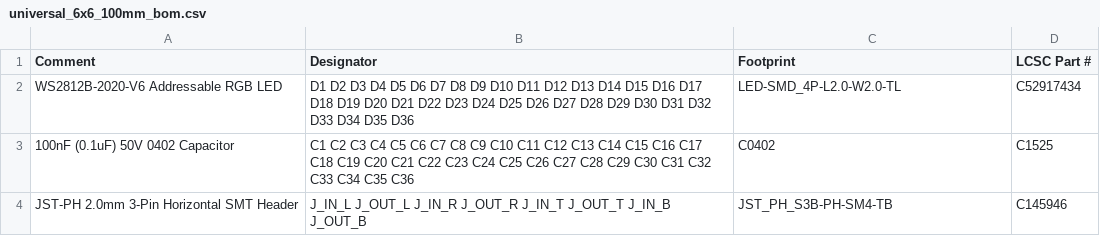
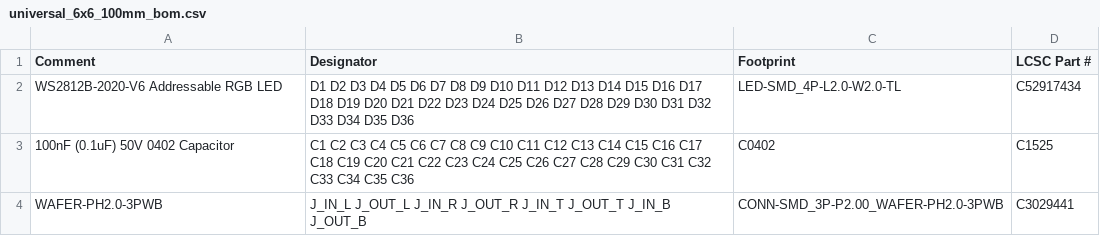
Before and after one commit to kidmd/WDW-costumes, a CSV file: pcb/universal_6x6_100mm_bom.csv, drawn as a sheet; removed rows and columns are numbered as before the commit, all else as after; the diff names each change by its address in the sheet, - before the commit and + after, or states it on an @@ line.

Commit message:
fix: update JST 3P SMT part number to active in-stock C3029441

```diff
--- a/pcb/universal_6x6_100mm_bom.csv
+++ b/pcb/universal_6x6_100mm_bom.csv
-row 4: JST-PH 2.0mm 3-Pin Horizontal SMT Header | J_IN_L J_OUT_L J_IN_R J_OUT_R J_IN_T J_OUT_T J_IN_B J_OUT_B | JST_PH_S3B-PH-SM4-TB | C145946
+row 4: WAFER-PH2.0-3PWB | J_IN_L J_OUT_L J_IN_R J_OUT_R J_IN_T J_OUT_T J_IN_B J_OUT_B | CONN-SMD_3P-P2.00_WAFER-PH2.0-3PWB | C3029441
```
Also changed, not shown: 4 other files.
